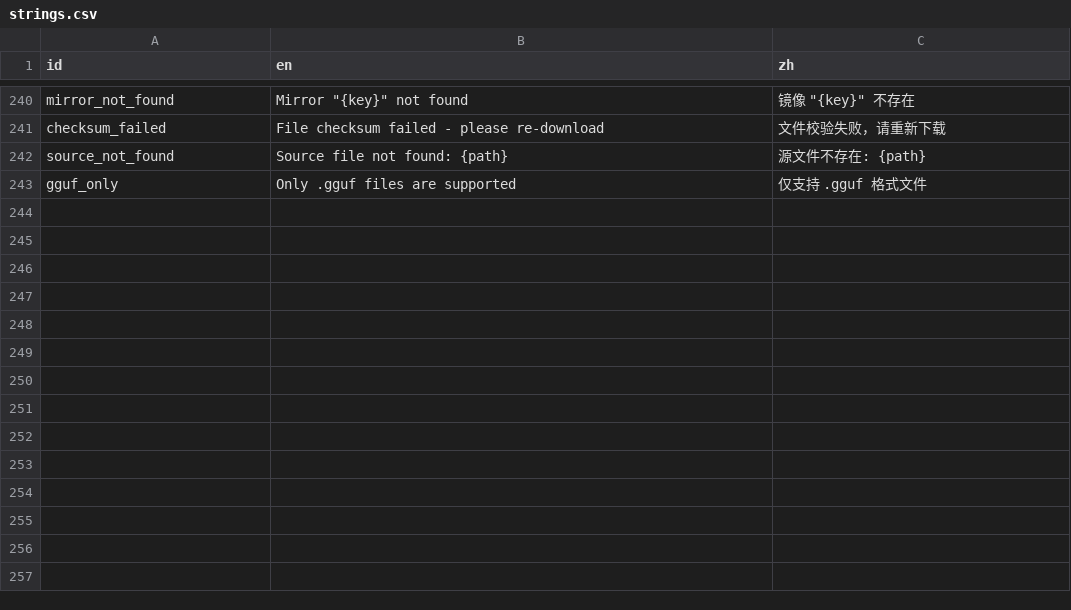
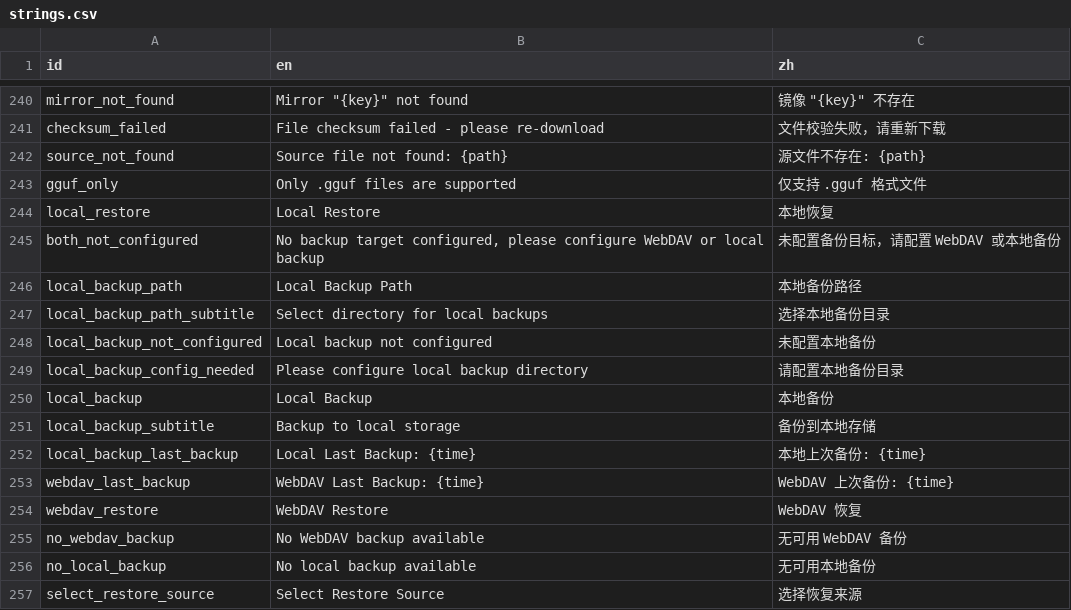
Before and after one commit to xxue-z/Knode, a CSV file: apps/knode_app/res/strings.csv, drawn as a sheet; only a part is shown, gaps mark what is left out; the diff names each change by its address in the sheet, - before the commit and + after, or states it on an @@ line.

```diff
--- a/apps/knode_app/res/strings.csv
+++ b/apps/knode_app/res/strings.csv
+row 244: local_restore | Local Restore | 本地恢复
+row 245: both_not_configured | No backup target configured, please configure WebDAV or local backup | 未配置备份目标，请配置 WebDAV 或本地备份
+row 246: local_backup_path | Local Backup Path | 本地备份路径
+row 247: local_backup_path_subtitle | Select directory for local backups | 选择本地备份目录
+row 248: local_backup_not_configured | Local backup not configured | 未配置本地备份
+row 249: local_backup_config_needed | Please configure local backup directory | 请配置本地备份目录
+row 250: local_backup | Local Backup | 本地备份
+row 251: local_backup_subtitle | Backup to local storage | 备份到本地存储
+row 252: local_backup_last_backup | Local Last Backup: {time} | 本地上次备份: {time}
+row 253: webdav_last_backup | WebDAV Last Backup: {time} | WebDAV 上次备份: {time}
+row 254: webdav_restore | WebDAV Restore | WebDAV 恢复
+row 255: no_webdav_backup | No WebDAV backup available | 无可用 WebDAV 备份
+row 256: no_local_backup | No local backup available | 无可用本地备份
+row 257: select_restore_source | Select Restore Source | 选择恢复来源
```
Also changed, not shown: packages/wiki/res/strings.csv, 12 other files.
